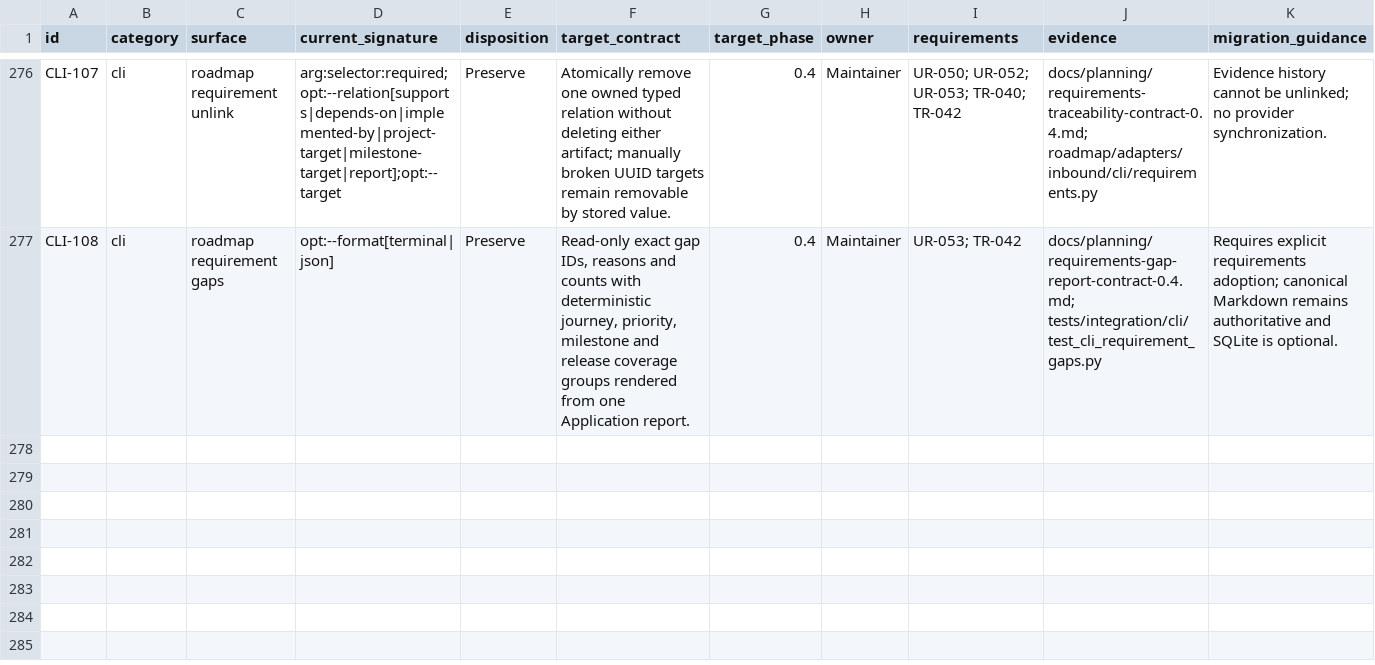
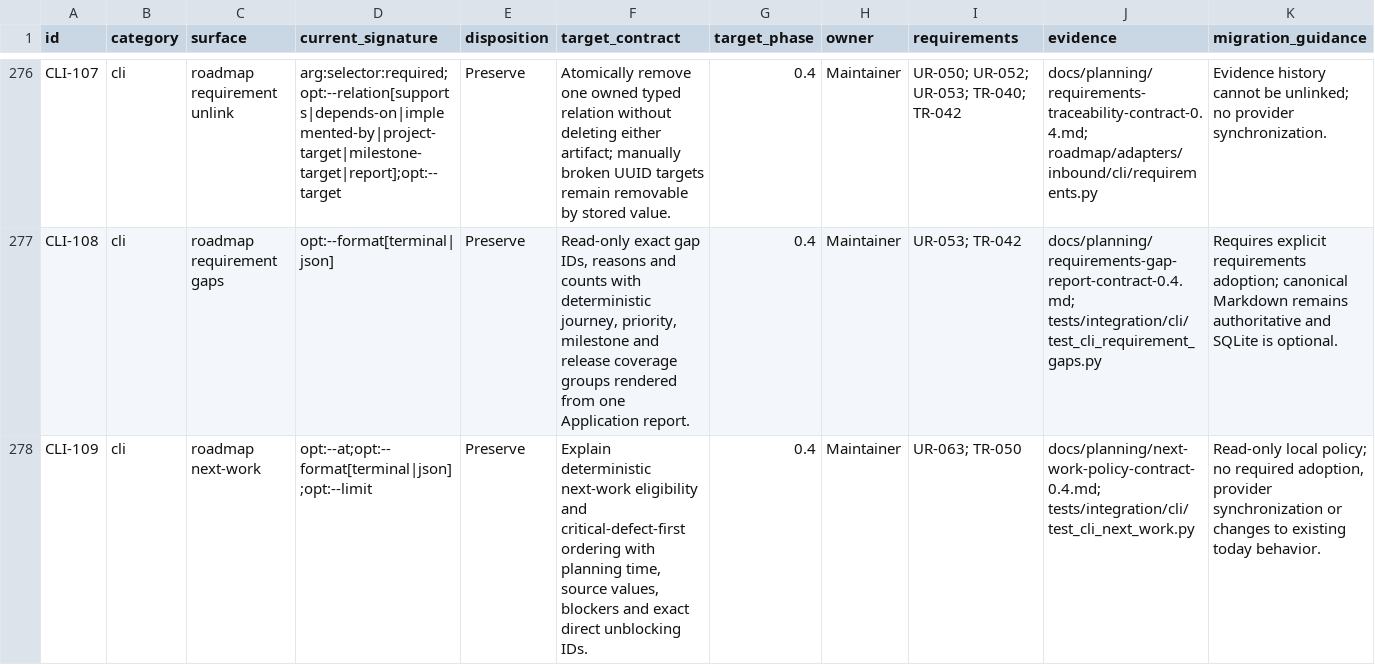
Before and after one commit to shanewilkins/roadmap, a CSV file: docs/architecture/compatibility-inventory-0.2.csv, drawn as a sheet; only a part is shown, gaps mark what is left out.

Commit message:
next work feature

```diff
--- a/docs/architecture/compatibility-inventory-0.2.csv
+++ b/docs/architecture/compatibility-inventory-0.2.csv
@@ -277 +277,2 @@
 "CLI-108","cli","roadmap requirement gaps","opt:--format[terminal|json]","Preserve","Read-only exact gap IDs, reasons and counts with deterministic journey, priority, milestone and release coverage groups rendered from one Application report.","0.4","Maintainer","UR-053; TR-042","docs/planning/requirements-gap-report-contract-0.4.md; tests/integration/cli/test_cli_requirement_gaps.py","Requires explicit requirements adoption; canonical Markdown remains authoritative and SQLite is optional."
+"CLI-109","cli","roadmap next-work","opt:--at;opt:--format[terminal|json];opt:--limit","Preserve","Explain deterministic next-work eligibility and critical-defect-first ordering with planning time, source values, blockers and exact direct unblocking IDs.","0.4","Maintainer","UR-063; TR-050","docs/planning/next-work-policy-contract-0.4.md; tests/integration/cli/test_cli_next_work.py","Read-only local policy; no required adoption, provider synchronization or changes to existing today behavior."
```
Also changed, not shown: 16 other files.
